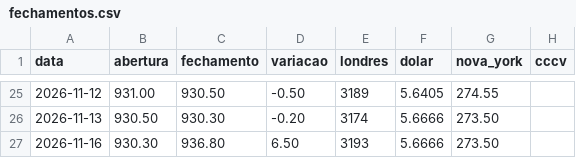
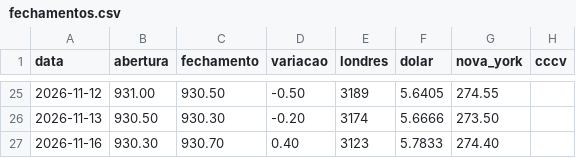
Before and after one commit to davidcaliman-maker/painel-cafe, a CSV file: dados/fechamentos.csv, drawn as a sheet; only a part is shown, gaps mark what is left out.

```diff
--- a/dados/fechamentos.csv
+++ b/dados/fechamentos.csv
@@ -26,2 +26,2 @@ data,abertura,fechamento,variacao,londres,dolar,nova_york,cccv
 2026-11-13,930.50,930.30,-0.20,3174,5.6666,273.50,
-2026-11-16,930.30,936.80,6.50,3193,5.6666,273.50,
+2026-11-16,930.30,930.70,0.40,3123,5.7833,274.40,
```
